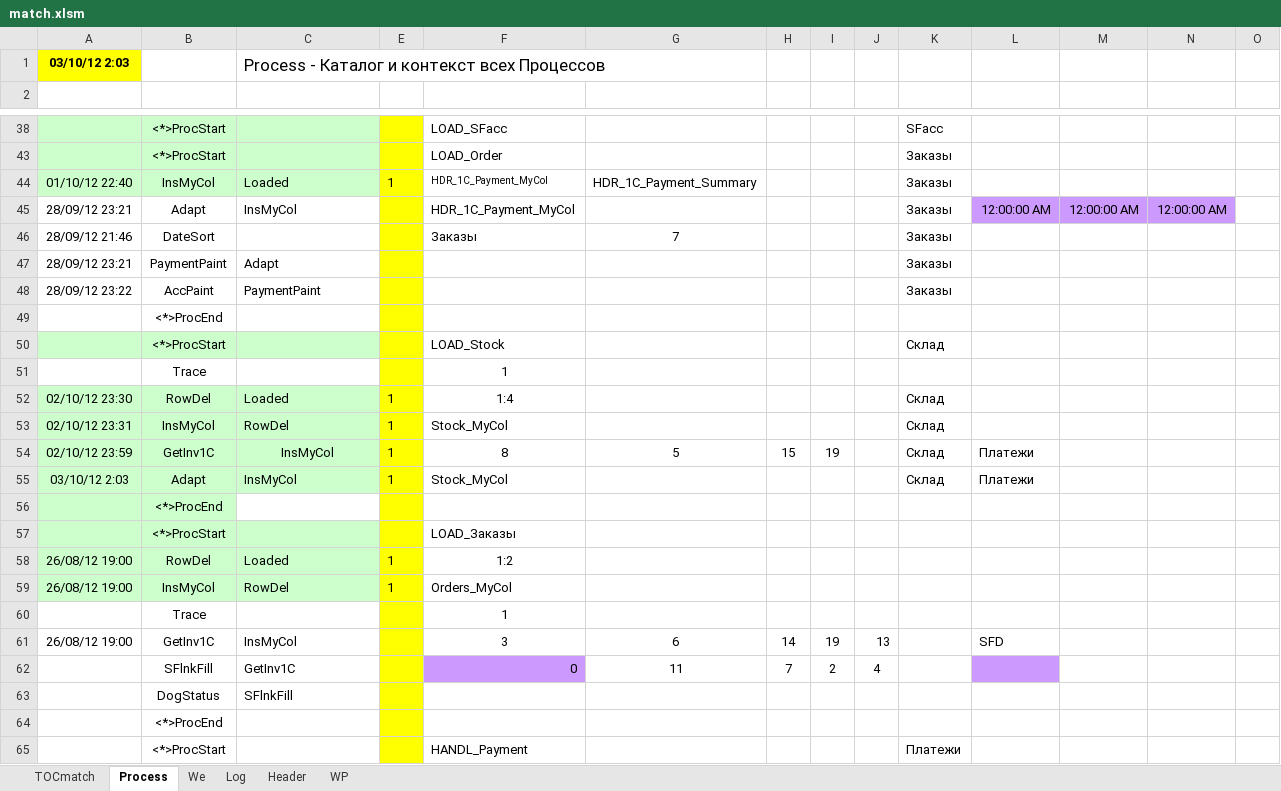
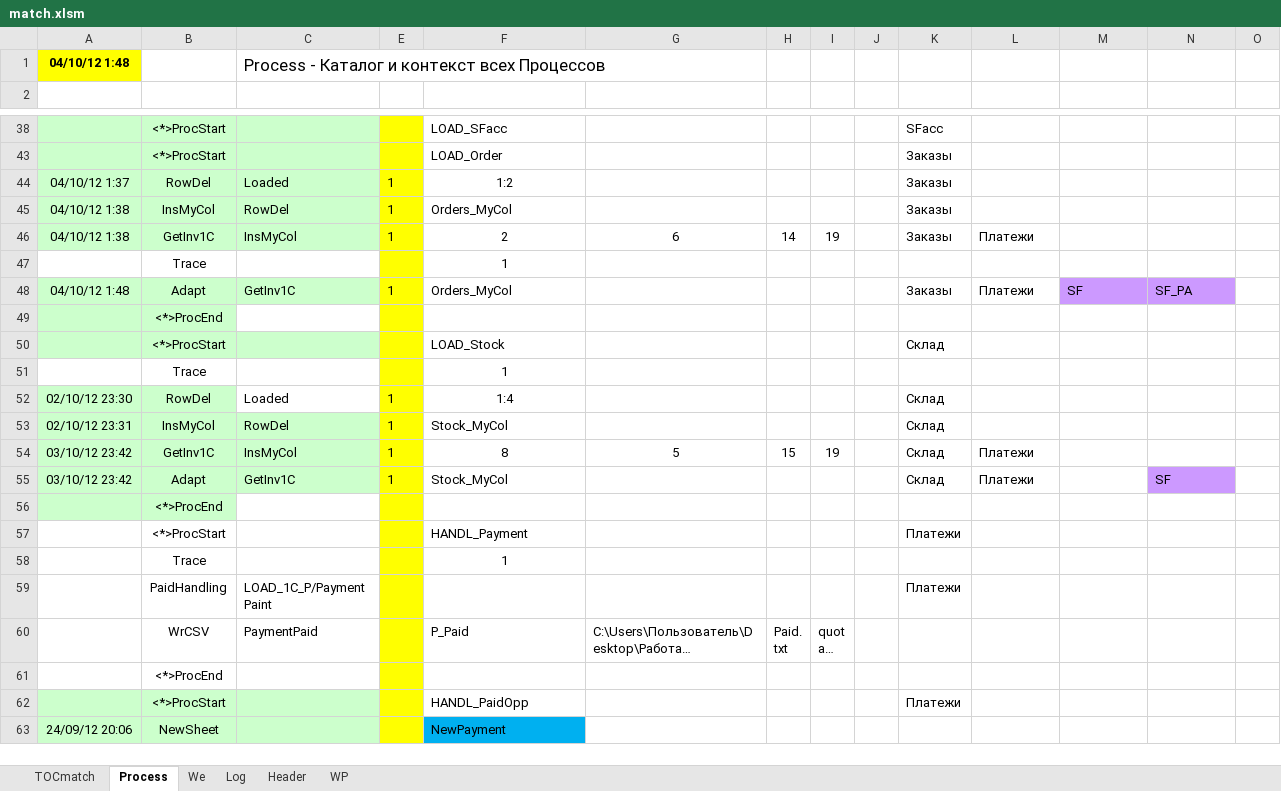
Before and after one commit to PavelKhrapkin/match, an Excel workbook: match2.0/match.xlsm, sheet Process, drawn as a sheet; only a part is shown, gaps mark what is left out; the shorter side is filled out with more unchanged rows; long unchanged cells end in …; values as stored, in another font and other column widths than the file's, no borders; removed rows and columns are numbered as before the commit, all else as after; the diff covers the shown part only; the diff names each change by its address in the sheet, - before the commit and + after, or states it on an @@ line.

```diff
--- a/match2.0/match.xlsm (sheet Process)
+++ b/match2.0/match.xlsm (sheet Process)
-A1: 03/10/12 2:03
+A1: 04/10/12 1:48
+row 44: 04/10/12 1:37 | RowDel | Loaded | 1 | 1:2 |  |  |  |  | Заказы
-A45: 01/10/12 22:40
+A45: 04/10/12 1:38
-C45: Loaded
+C45: RowDel
-F45: HDR_1C_Payment_MyCol
+F45: Orders_MyCol
@@ F45 text size: larger @@
-G45: HDR_1C_Payment_Summary
+G45: (empty)
-row 45: 28/09/12 23:21 | Adapt | InsMyCol |  | HDR_1C_Payment_MyCol |  |  |  |  | Заказы | 12:00:00 AM | 12:00:00 AM | 12:00:00 AM
-row 46: 28/09/12 21:46 | DateSort |  |  | Заказы | 7 |  |  |  | Заказы
-row 47: 28/09/12 23:21 | PaymentPaint | Adapt |  |  |  |  |  |  | Заказы
-row 48: 28/09/12 23:22 | AccPaint | PaymentPaint |  |  |  |  |  |  | Заказы
+row 46: 04/10/12 1:38 | GetInv1C | InsMyCol | 1 | 2 | 6 | 14 | 19 |  | Заказы | Платежи
@@ row 60 moved to row 47: Trace @@
+row 48: 04/10/12 1:48 | Adapt | GetInv1C | 1 | Orders_MyCol |  |  |  |  | Заказы | Платежи | SF | SF_PA
-A49:B49 fill: none
+A49:B49 fill: #CCFFCC
-C52 fill: #CCFFCC
+C52 fill: none
-A54: 02/10/12 23:59
+A54: 03/10/12 23:42
-C54 alignment: center
+C54 alignment: left
-A55: 03/10/12 2:03
+A55: 03/10/12 23:42
-C55: InsMyCol
+C55: GetInv1C
-N55: (empty)
+N55: SF
-N55 fill: none
+N55 fill: #CC99FF
-row 56:  | <*>ProcEnd
-row 57:  | <*>ProcStart |  |  | LOAD_Заказы
-row 58: 26/08/12 19:00 | RowDel | Loaded | 1 | 1:2
-row 59: 26/08/12 19:00 | InsMyCol | RowDel | 1 | Orders_MyCol
-row 61: 26/08/12 19:00 | GetInv1C | InsMyCol |  | 3 | 6 | 14 | 19 | 13 |  | SFD
-row 62:  | SFlnkFill | GetInv1C |  | 0 | 11 | 7 | 2 | 4
-row 63:  | DogStatus | SFlnkFill
-A56:B56 fill: none
+A56:B56 fill: #CCFFCC
```
Also changed, not shown: 3 hidden or unhidden rows, 5 edited cells and cell formats elsewhere in this sheet, sheet Log, sheet Header, sheet TOCmatch, formulas that keep their value, hidden cells.
